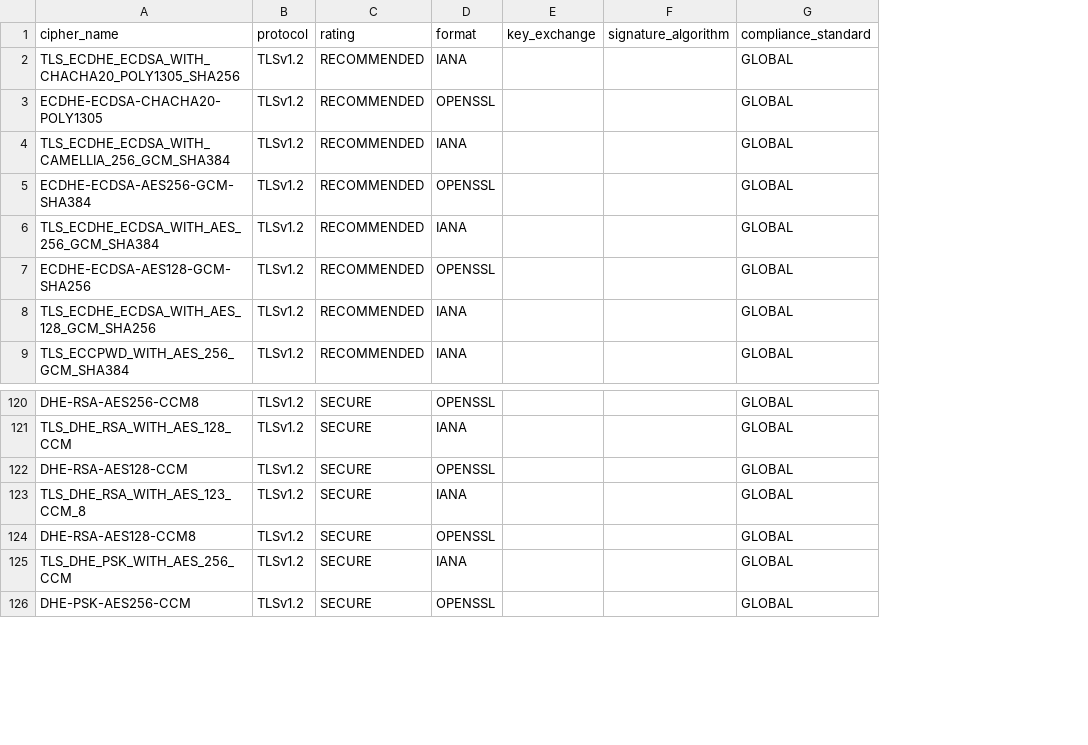
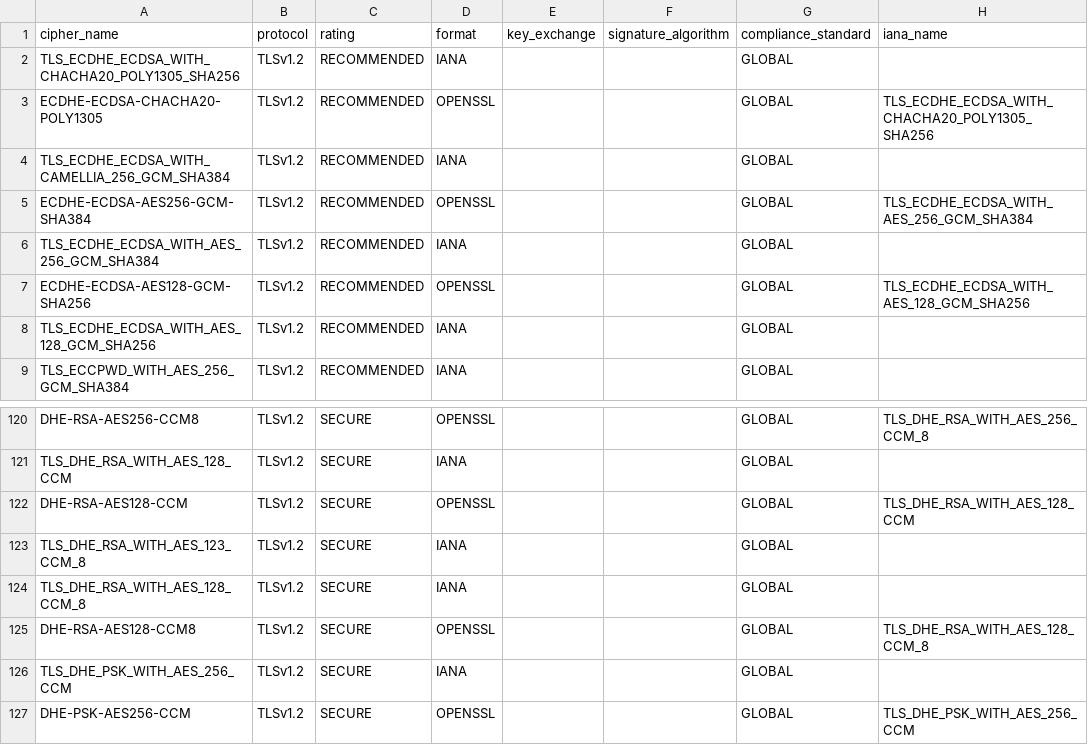
Before and after one commit to cloudtriquetra/tlsaudit, a CSV file: approved_ciphers.csv, drawn as a sheet; only a part is shown, gaps mark what is left out; the diff names each change by its address in the sheet, - before the commit and + after, or states it on an @@ line.

```diff
--- a/approved_ciphers.csv
+++ b/approved_ciphers.csv
+column H (iana_name), rows 3-7: TLS_ECDHE_ECDSA_WITH_CHACHA20_POLY1305_SHA256 |  | TLS_ECDHE_ECDSA_WITH_AES_256_GCM_SHA384 |  | TLS_ECDHE_ECDSA_WITH_AES_128_GCM_SHA256; rows 120-122: TLS_DHE_RSA_WITH_AES_256_CCM_8 |  | TLS_DHE_RSA_WITH_AES_128_CCM; rows 125-127: TLS_DHE_RSA_WITH_AES_128_CCM_8 |  | TLS_DHE_PSK_WITH_AES_256_CCM
+row 124: TLS_DHE_RSA_WITH_AES_128_CCM_8 | TLSv1.2 | SECURE | IANA |  |  | GLOBAL
```
Also changed, not shown: 3 other files.
